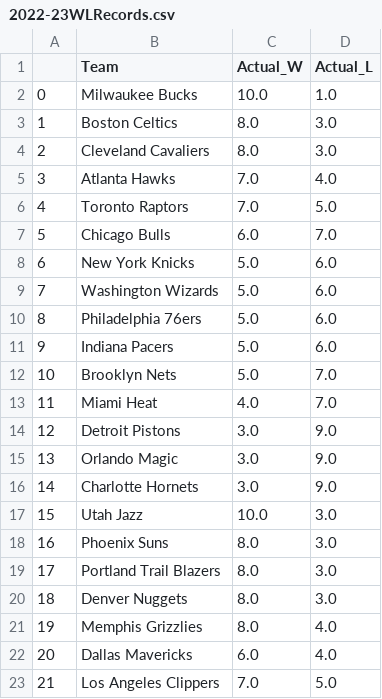
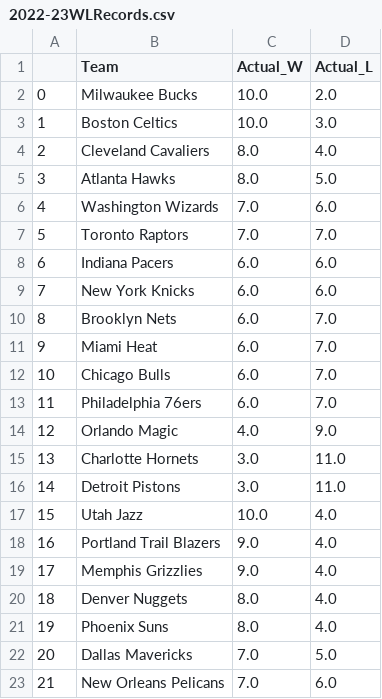
Before and after one commit to kobegatti/NBAGamePredictor, a CSV file: 2022-23/data/2022-23WLRecords.csv, drawn as a sheet; only a part is shown; the diff covers the shown part only.

```diff
--- a/2022-23/data/2022-23WLRecords.csv
+++ b/2022-23/data/2022-23WLRecords.csv
@@ -1,23 +1,23 @@
 ,Team,Actual_W,Actual_L
-0,Milwaukee Bucks,10.0,1.0
-1,Boston Celtics,8.0,3.0
-2,Cleveland Cavaliers,8.0,3.0
-3,Atlanta Hawks,7.0,4.0
-4,Toronto Raptors,7.0,5.0
-5,Chicago Bulls,6.0,7.0
-6,New York Knicks,5.0,6.0
-7,Washington Wizards,5.0,6.0
-8,Philadelphia 76ers,5.0,6.0
-9,Indiana Pacers,5.0,6.0
-10,Brooklyn Nets,5.0,7.0
-11,Miami Heat,4.0,7.0
-12,Detroit Pistons,3.0,9.0
-13,Orlando Magic,3.0,9.0
-14,Charlotte Hornets,3.0,9.0
-15,Utah Jazz,10.0,3.0
-16,Phoenix Suns,8.0,3.0
-17,Portland Trail Blazers,8.0,3.0
-18,Denver Nuggets,8.0,3.0
-19,Memphis Grizzlies,8.0,4.0
-20,Dallas Mavericks,6.0,4.0
-21,Los Angeles Clippers,7.0,5.0
+0,Milwaukee Bucks,10.0,2.0
+1,Boston Celtics,10.0,3.0
+2,Cleveland Cavaliers,8.0,4.0
+3,Atlanta Hawks,8.0,5.0
+4,Washington Wizards,7.0,6.0
+5,Toronto Raptors,7.0,7.0
+6,Indiana Pacers,6.0,6.0
+7,New York Knicks,6.0,6.0
+8,Brooklyn Nets,6.0,7.0
+9,Miami Heat,6.0,7.0
+10,Chicago Bulls,6.0,7.0
+11,Philadelphia 76ers,6.0,7.0
+12,Orlando Magic,4.0,9.0
+13,Charlotte Hornets,3.0,11.0
+14,Detroit Pistons,3.0,11.0
+15,Utah Jazz,10.0,4.0
+16,Portland Trail Blazers,9.0,4.0
+17,Memphis Grizzlies,9.0,4.0
+18,Denver Nuggets,8.0,4.0
+19,Phoenix Suns,8.0,4.0
+20,Dallas Mavericks,7.0,5.0
+21,New Orleans Pelicans,7.0,6.0
```
Also changed, not shown: 15 edited cells elsewhere in this file, 2022-23/data/2022-23.csv, 2022-23/data/2022-23_Predictions.csv, 1 other file.
